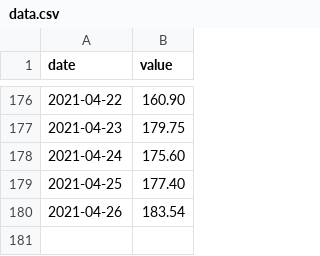
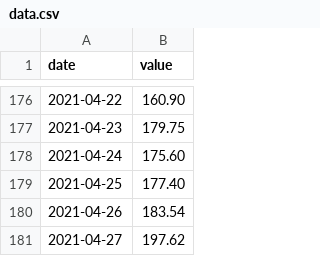
Before and after one commit to zapp42/wie-covid-history, a CSV file: docs/data.csv, drawn as a sheet; only a part is shown, gaps mark what is left out.

```diff
--- a/docs/data.csv
+++ b/docs/data.csv
@@ -180 +180,2 @@ date,value
 2021-04-26,183.54
+2021-04-27,197.62
```
